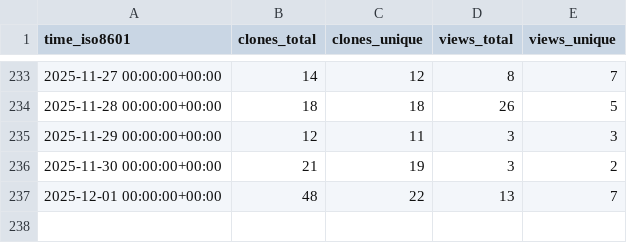
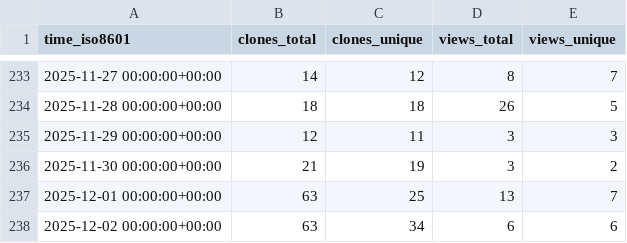
Before and after one commit to wangchucheng/hugo-eureka, a CSV file: wangchucheng/hugo-eureka/ghrs-data/views_clones_aggregate.csv, drawn as a sheet; only a part is shown, gaps mark what is left out.

```diff
--- a/wangchucheng/hugo-eureka/ghrs-data/views_clones_aggregate.csv
+++ b/wangchucheng/hugo-eureka/ghrs-data/views_clones_aggregate.csv
@@ -236,2 +236,3 @@ time_iso8601,clones_total,clones_unique,views_total,views_unique
 2025-11-30 00:00:00+00:00,21,19,3,2
-2025-12-01 00:00:00+00:00,48,22,13,7
+2025-12-01 00:00:00+00:00,63,25,13,7
+2025-12-02 00:00:00+00:00,63,34,6,6
```
Also changed, not shown: 1 other file.
